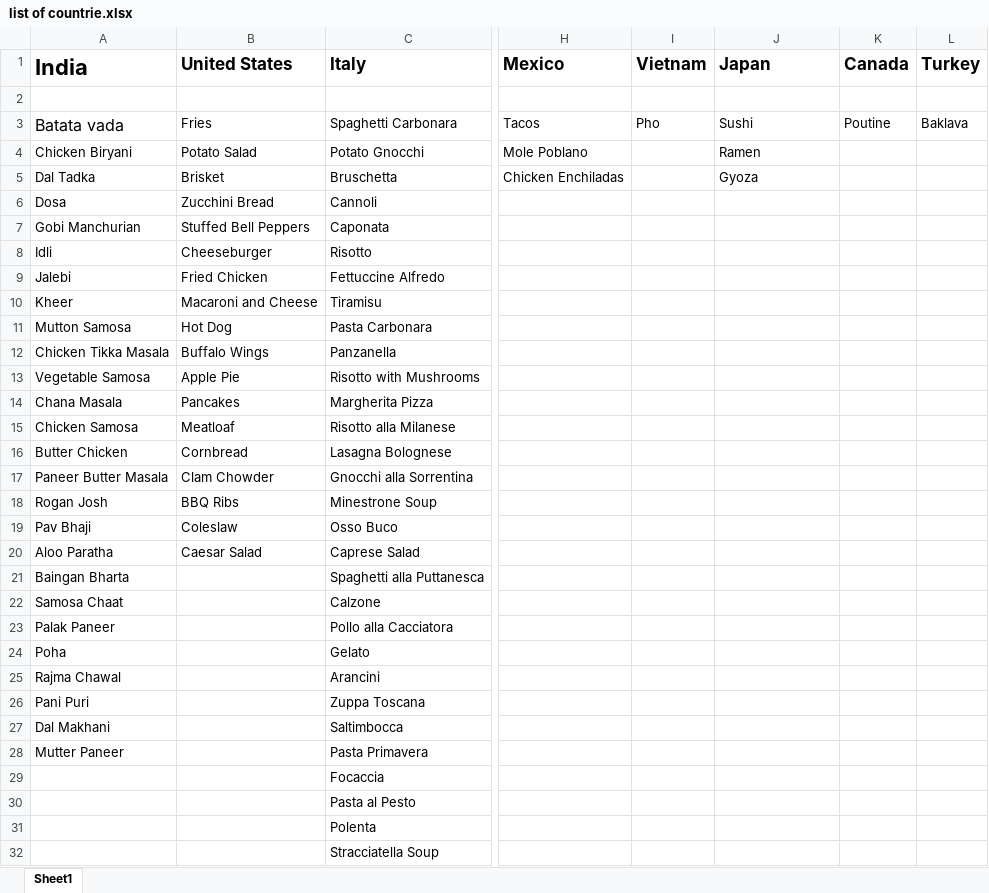
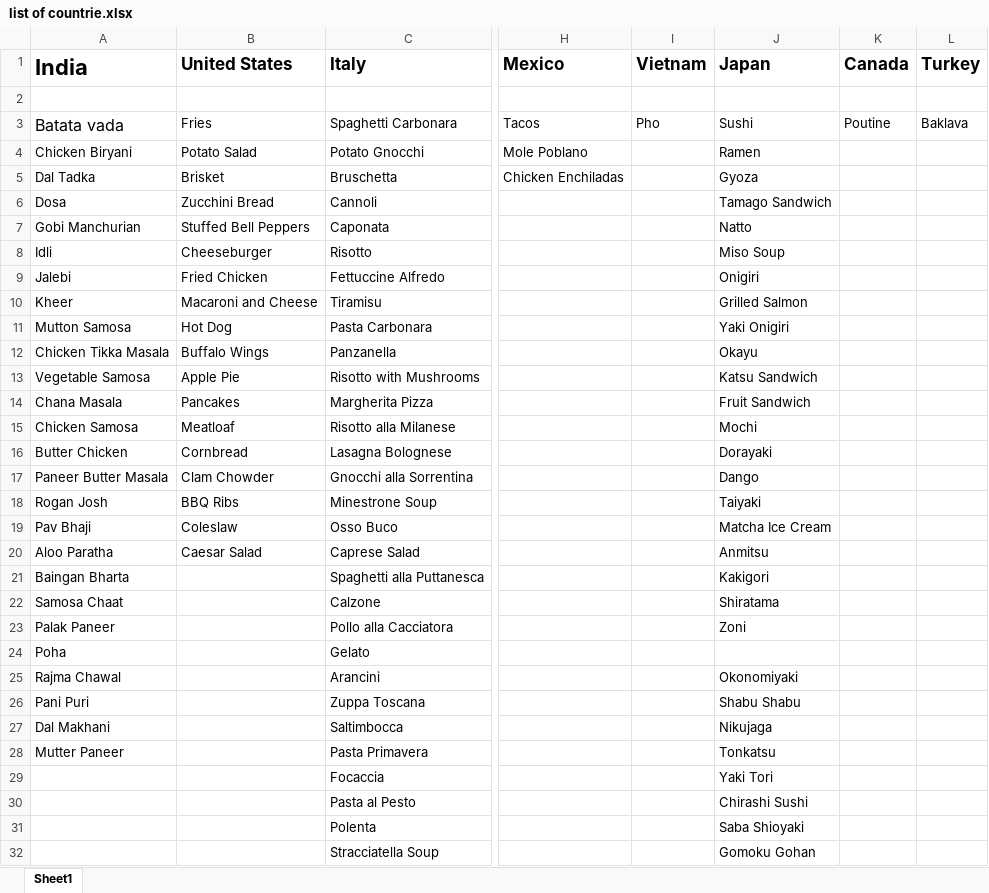
Before and after one commit to vrishab0105/Delicious-Discoveries, an Excel workbook: list of countrie.xlsx, sheet Sheet1, drawn as a sheet; only a part is shown, gaps mark what is left out; values as stored, in another font and other column widths than the file's, no borders; the diff covers the shown part only; the diff names each change by its address in the sheet, - before the commit and + after, or states it on an @@ line.

Commit message:
Update list of countrie.xlsx

```diff
--- a/list of countrie.xlsx (sheet Sheet1)
+++ b/list of countrie.xlsx (sheet Sheet1)
-J6 (Japan): (empty)
+J6 (Japan): Tamago Sandwich
-J7 (Japan): (empty)
+J7 (Japan): Natto
-J8 (Japan): (empty)
+J8 (Japan): Miso Soup
-J9 (Japan): (empty)
+J9 (Japan): Onigiri
-J10 (Japan): (empty)
+J10 (Japan): Grilled Salmon
-J11 (Japan): (empty)
+J11 (Japan): Yaki Onigiri
-J12 (Japan): (empty)
+J12 (Japan): Okayu
-J13 (Japan): (empty)
+J13 (Japan): Katsu Sandwich
-J14 (Japan): (empty)
+J14 (Japan): Fruit Sandwich
-J15 (Japan): (empty)
+J15 (Japan): Mochi
-J16 (Japan): (empty)
+J16 (Japan): Dorayaki
-J17 (Japan): (empty)
+J17 (Japan): Dango
-J18 (Japan): (empty)
+J18 (Japan): Taiyaki
-J19 (Japan): (empty)
+J19 (Japan): Matcha Ice Cream
-J20 (Japan): (empty)
+J20 (Japan): Anmitsu
-J21 (Japan): (empty)
+J21 (Japan): Kakigori
-J22 (Japan): (empty)
+J22 (Japan): Shiratama
-J23 (Japan): (empty)
+J23 (Japan): Zoni
-J25 (Japan): (empty)
+J25 (Japan): Okonomiyaki
-J26 (Japan): (empty)
+J26 (Japan): Shabu Shabu
-J27 (Japan): (empty)
+J27 (Japan): Nikujaga
-J28 (Japan): (empty)
+J28 (Japan): Tonkatsu
-J29 (Japan): (empty)
+J29 (Japan): Yaki Tori
-J30 (Japan): (empty)
+J30 (Japan): Chirashi Sushi
-J31 (Japan): (empty)
+J31 (Japan): Saba Shioyaki
-J32 (Japan): (empty)
+J32 (Japan): Gomoku Gohan
```
Also changed, not shown: 1 edited cell elsewhere in this sheet.
